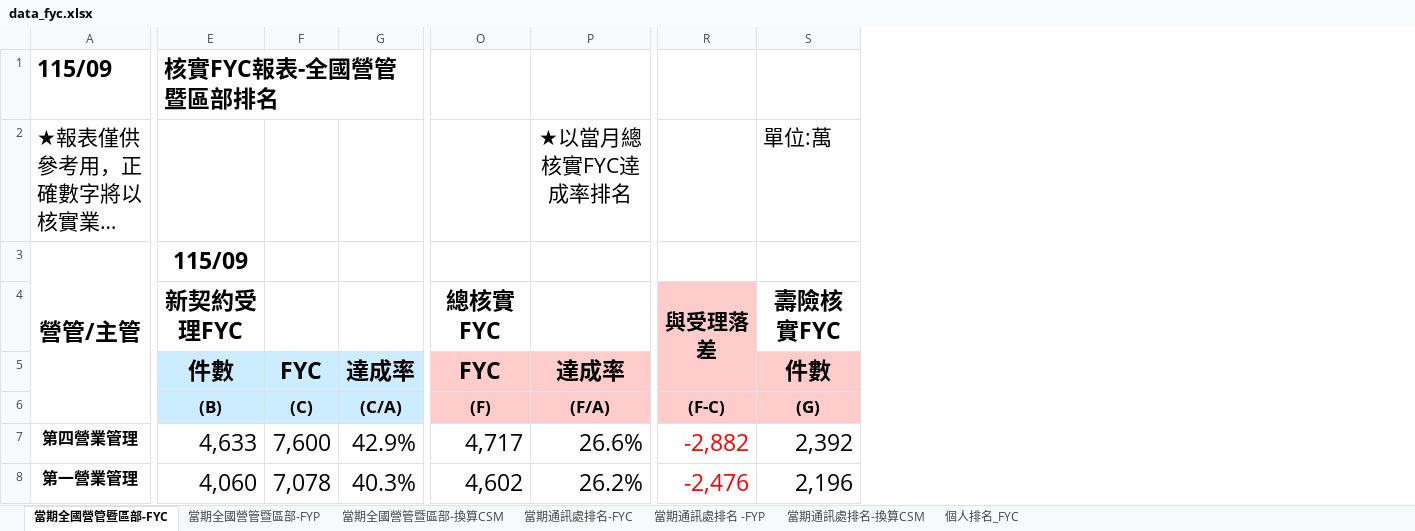
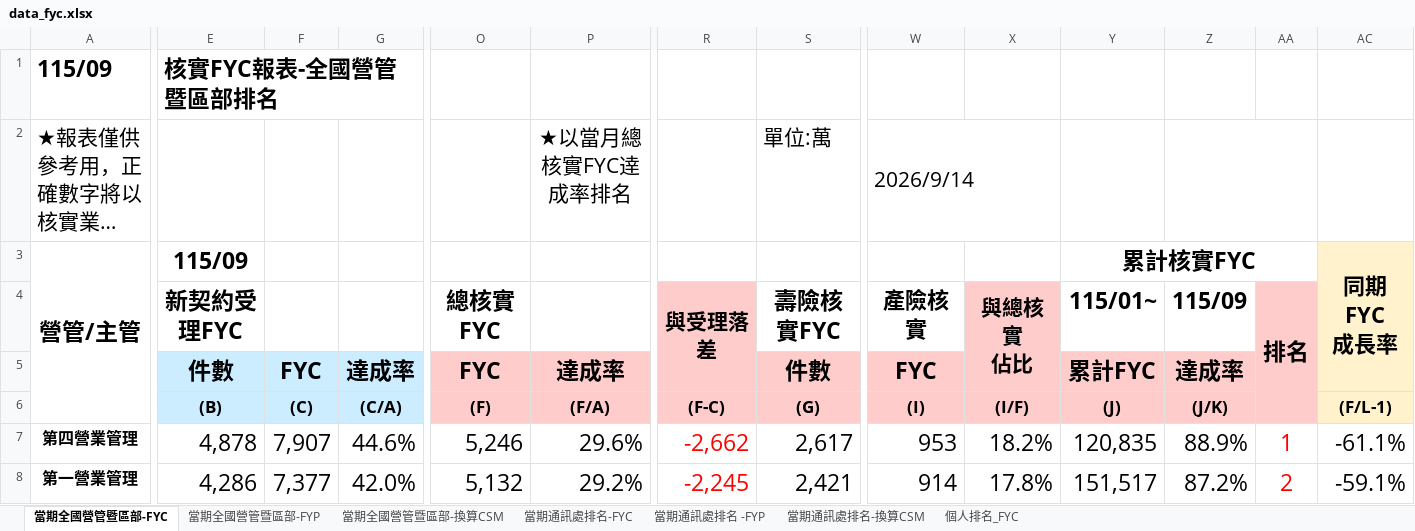
Before and after one commit to nehemiah1205/fubon-dashboard, an Excel workbook: data_fyc.xlsx, sheet 當期全國營管暨區部-FYC, drawn as a sheet; only a part is shown, gaps mark what is left out; long unchanged cells end in …; values as stored, in another font and other column widths than the file's, no borders; charts and pictures and conditional formats not drawn; ↵ is a line break in a cell; the diff covers the shown part only; the diff names each change by its address in the sheet, - before the commit and + after, or states it on an @@ line.

```diff
--- a/data_fyc.xlsx (sheet 當期全國營管暨區部-FYC)
+++ b/data_fyc.xlsx (sheet 當期全國營管暨區部-FYC)
+column W ((I)), rows 2-5: 2026/9/14 |  | 產險核實 | FYC; rows 7-8: 953 | 914
+column X ((I/F)), row 4: 與總核實 ↵ 佔比; rows 7-8: 18.2% | 17.8%
+column Y ((J)), rows 3-5: 累計核實FYC | 115/01~ | 累計FYC; rows 7-8: 120,835 | 151,517
+column Z ((J/K)), rows 4-5: 115/09 | 達成率; rows 7-8: 88.9% | 87.2%
+column AA, rows 4-8: 排名 |  |  | 1 | 2
+column AC ((F/L-1)), row 3: 同期FYC ↵ 成長率; rows 7-8: -61.1% | -59.1%
-E7 ((B)): 4,633
+E7 ((B)): 4,878
-F7 ((C)): 7,600
+F7 ((C)): 7,907
-G7 ((C/A)): 42.9%
+G7 ((C/A)): 44.6%
-O7 ((F)): 4,717
+O7 ((F)): 5,246
-P7 ((F/A)): 26.6%
+P7 ((F/A)): 29.6%
-R7 ((F-C)): -2,882
+R7 ((F-C)): -2,662
-S7 ((G)): 2,392
+S7 ((G)): 2,617
-E8 ((B)): 4,060
+E8 ((B)): 4,286
-F8 ((C)): 7,078
+F8 ((C)): 7,377
-G8 ((C/A)): 40.3%
+G8 ((C/A)): 42.0%
-O8 ((F)): 4,602
+O8 ((F)): 5,132
-P8 ((F/A)): 26.2%
+P8 ((F/A)): 29.2%
-R8 ((F-C)): -2,476
+R8 ((F-C)): -2,245
-S8 ((G)): 2,196
+S8 ((G)): 2,421
```
Also changed, not shown: 7 added rows, 7 removed rows and 181 edited cells elsewhere in this sheet, sheet 個人排名_FYC, sheet 當期通訊處排名-換算CSM, sheet 當期通訊處排名-FYC, sheet 當期通訊處排名 -FYP, sheet 當期全國營管暨區部-換算CSM, sheet 當期全國營管暨區部-FYP, hidden cells, charts or pictures, data_kpi.xlsm.
